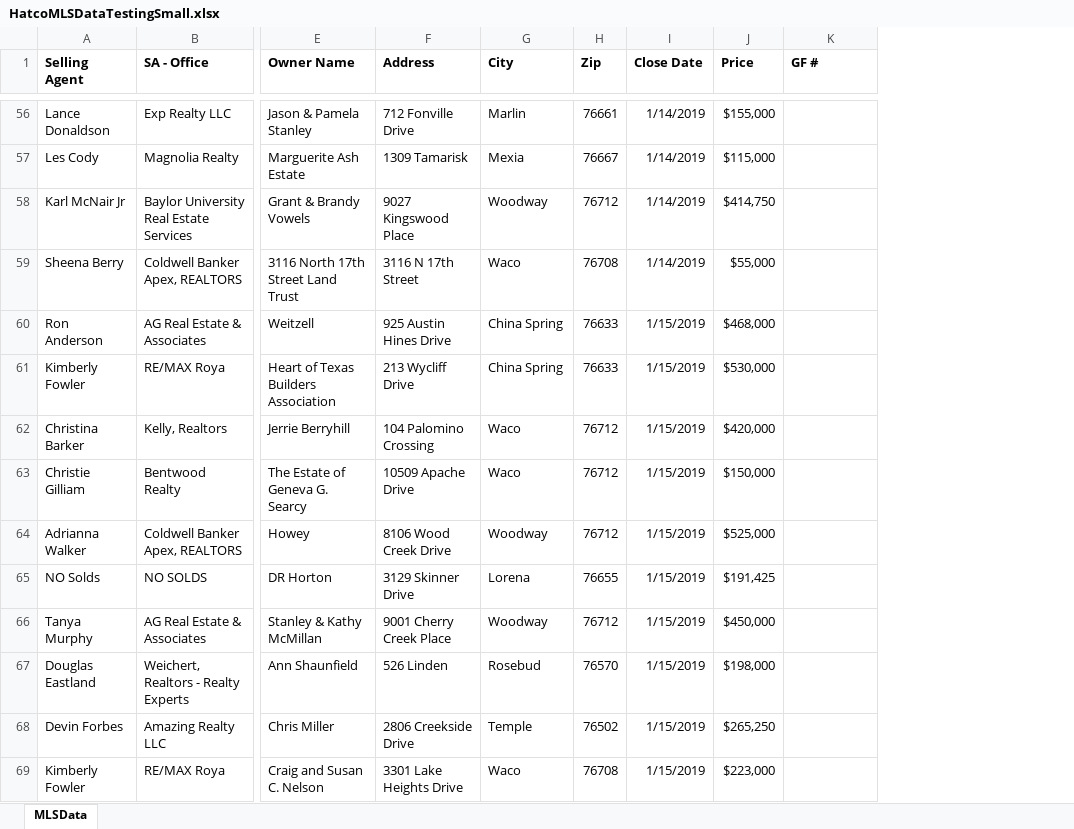
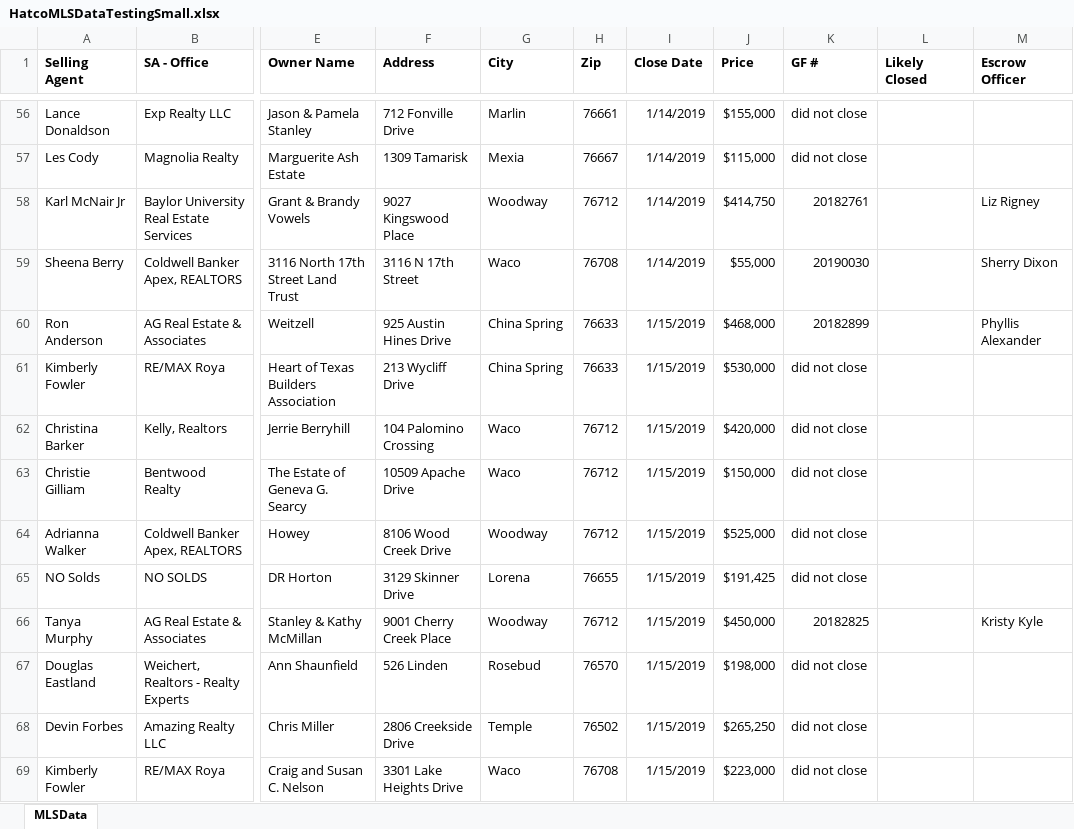
Before and after one commit to BuschEric97/HatcoMarketShareHelper, an Excel workbook: Testing Files/Determiner Test Files/HatcoMLSDataTestingSmall.xlsx, sheet MLSData, drawn as a sheet; only a part is shown, gaps mark what is left out; values as stored, in another font and other column widths than the file's, no borders; the diff covers the shown part only; the diff names each change by its address in the sheet, - before the commit and + after, or states it on an @@ line.

```diff
--- a/Testing Files/Determiner Test Files/HatcoMLSDataTestingSmall.xlsx (sheet MLSData)
+++ b/Testing Files/Determiner Test Files/HatcoMLSDataTestingSmall.xlsx (sheet MLSData)
+column L (Likely Closed), empty
+column M (Escrow Officer), rows 58-66: Liz Rigney | Sherry Dixon | Phyllis Alexander |  |  |  |  |  | Kristy Kyle
-K56:K57 (GF #): (empty)
+K56:K57 (GF #): did not close
-K58 (GF #): (empty)
+K58 (GF #): 20182761
-K59 (GF #): (empty)
+K59 (GF #): 20190030
-K60 (GF #): (empty)
+K60 (GF #): 20182899
-K61:K65 (GF #): (empty)
+K61:K65 (GF #): did not close
-K66 (GF #): (empty)
+K66 (GF #): 20182825
-K67:K69 (GF #): (empty)
+K67:K69 (GF #): did not close
```
Also changed, not shown: 111 edited cells elsewhere in this sheet, Testing Files/Processor Test Files/CapstoneMLSDataTestingSmall.xlsx, 5 other files.
